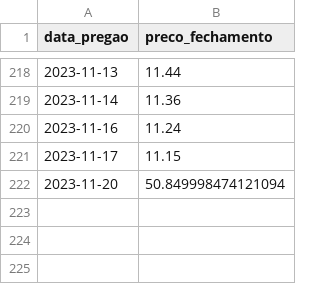
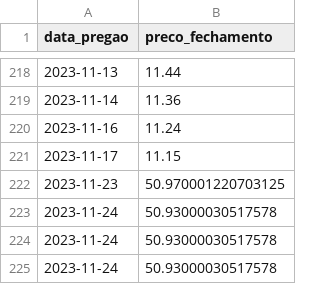
Before and after one commit to DevGeneroso/ProjectTrade, a CSV file: itau.csv, drawn as a sheet; only a part is shown, gaps mark what is left out.

```diff
--- a/itau.csv
+++ b/itau.csv
@@ -221,2 +221,5 @@ data_pregao,preco_fechamento
 2023-11-17,11.15
-2023-11-20,50.849998474121094
+2023-11-23,50.970001220703125
+2023-11-24,50.93000030517578
+2023-11-24,50.93000030517578
+2023-11-24,50.93000030517578
```
Also changed, not shown: 3 other files.
